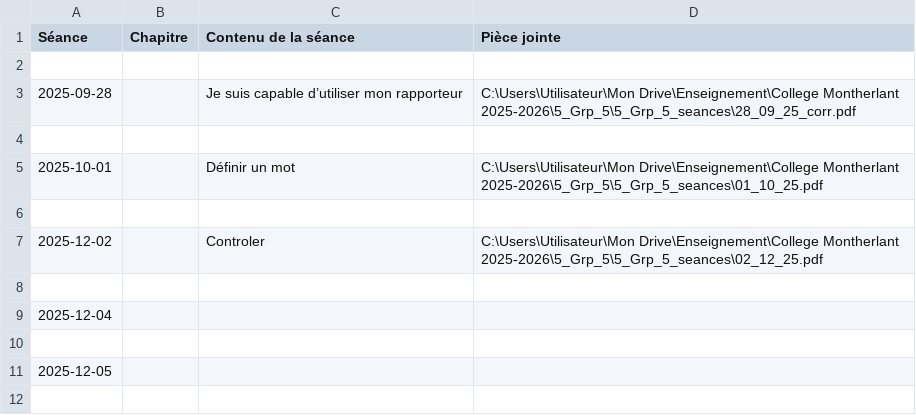
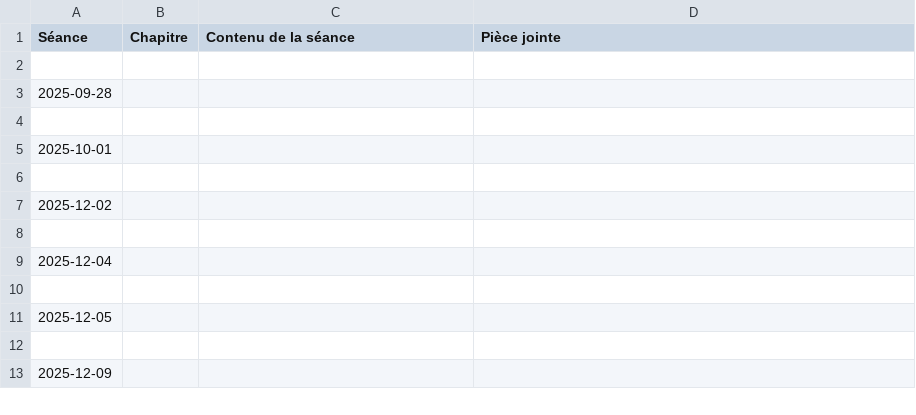
Before and after one commit to EnseignementMath/cours-de-maths, a CSV file: docs/progressions/College Montherlant 2025-2026/5_Grp_5_Cours_DEBUG_avant_filtre.csv, drawn as a sheet; only a part is shown; the shorter side is filled out with more unchanged rows.

Commit message:
auto: maj progressions + index + pièces jointes (2025-11-26 21:54:36)

```diff
--- a/docs/progressions/College Montherlant 2025-2026/5_Grp_5_Cours_DEBUG_avant_filtre.csv
+++ b/docs/progressions/College Montherlant 2025-2026/5_Grp_5_Cours_DEBUG_avant_filtre.csv
@@ -2,7 +2,7 @@ Séance,Chapitre,Contenu de la séance,Pièce jointe
 
-2025-09-28,,Je suis capable d’utiliser mon rapporteur,C:\Users\Utilisateur\Mon Drive\Enseignement\College Montherlant 2025-2026\5_Grp_5\5_Grp_5_seances\28_09_25_corr.pdf
+2025-09-28,,,
 
-2025-10-01,,Définir un mot,C:\Users\Utilisateur\Mon Drive\Enseignement\College Montherlant 2025-2026\5_Grp_5\5_Grp_5_seances\01_10_25.pdf
+2025-10-01,,,
 
-2025-12-02,,Controler,C:\Users\Utilisateur\Mon Drive\Enseignement\College Montherlant 2025-2026\5_Grp_5\5_Grp_5_seances\02_12_25.pdf
+2025-12-02,,,
 
```
Also changed, not shown: 6 other files.
